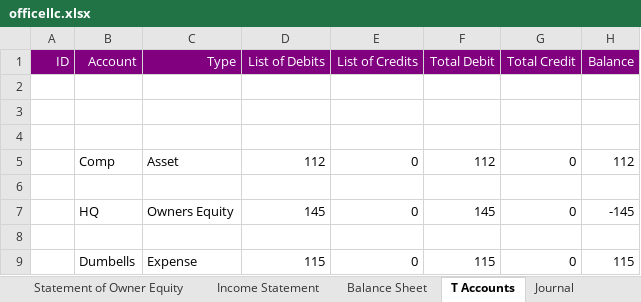
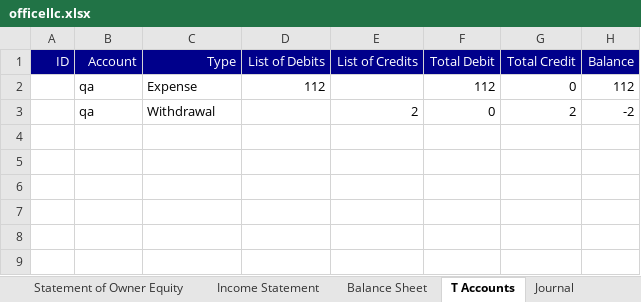
Before and after one commit to LeapLogTeam/leaplog, an Excel workbook: LeapLog/bin/Debug/netcoreapp3.1/officellc.xlsx, sheet T Accounts, drawn as a sheet; values as stored, in another font and other column widths than the file's, no borders; removed rows and columns are numbered as before the commit, all else as after; the diff names each change by its address in the sheet, - before the commit and + after, or states it on an @@ line.

Commit message:
empty db tables

```diff
--- a/LeapLog/bin/Debug/netcoreapp3.1/officellc.xlsx (sheet T Accounts)
+++ b/LeapLog/bin/Debug/netcoreapp3.1/officellc.xlsx (sheet T Accounts)
-A1:H1 fill: #800080
+A1:H1 fill: #00008B
-row 2: (empty)
-row 3: (empty)
-row 4: (empty)
-B2 (Account): Comp
+B2 (Account): qa
-C2 (Type): Asset
+C2 (Type): Expense
-E2 (List of Credits): 0
+E2 (List of Credits): (empty)
-row 3: (empty)
+row 3:  | qa | Withdrawal |  | 2 | 0 | 2 | -2
-row 7:  | HQ | Owners Equity | 145 | 0 | 145 | 0 | -145
-row 8: (empty)
-row 9:  | Dumbells | Expense | 115 | 0 | 115 | 0 | 115
```
Also changed, not shown: sheet Journal, sheet Income Statement, sheet Balance Sheet, sheet Statement of Owner Equity, 9 other files.
